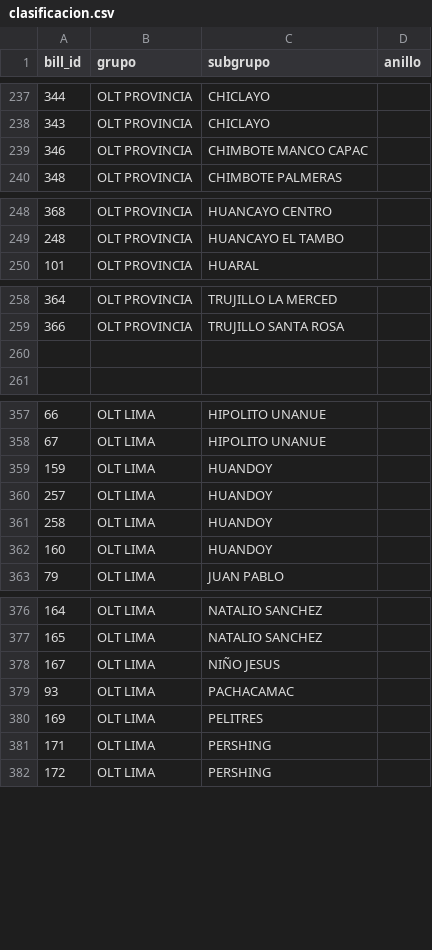
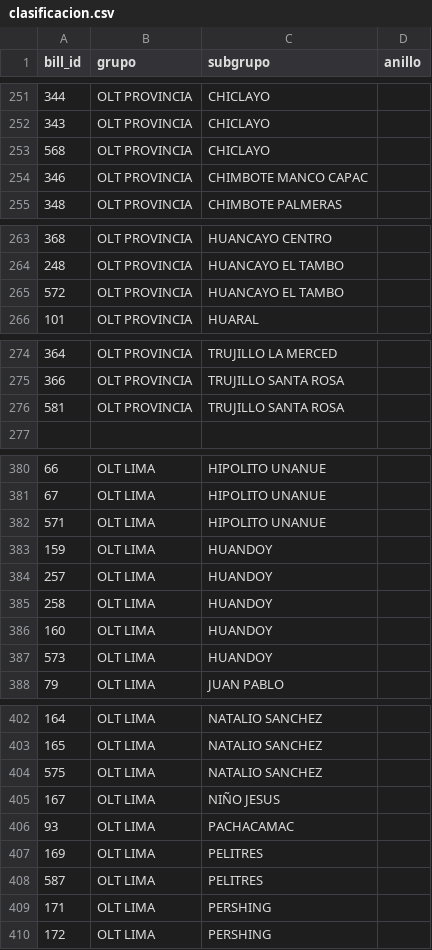
Before and after one commit to diego96mori/Traffic-Account, a CSV file: Backend/clasificacion.csv, drawn as a sheet; only a part is shown, gaps mark what is left out; addresses are those after the commit; the diff covers the shown part only; the diff names each change by its address in the sheet, - before the commit and + after, or states it on an @@ line.

```diff
--- a/Backend/clasificacion.csv
+++ b/Backend/clasificacion.csv
+row 253: 568 | OLT PROVINCIA | CHICLAYO
+row 265: 572 | OLT PROVINCIA | HUANCAYO EL TAMBO
-row 276: (empty)
+row 276: 581 | OLT PROVINCIA | TRUJILLO SANTA ROSA
+row 382: 571 | OLT LIMA | HIPOLITO UNANUE
+row 387: 573 | OLT LIMA | HUANDOY
+row 404: 575 | OLT LIMA | NATALIO SANCHEZ
+row 408: 587 | OLT LIMA | PELITRES
```
Also changed, not shown: 32 added rows and 11 edited cells elsewhere in this file.
